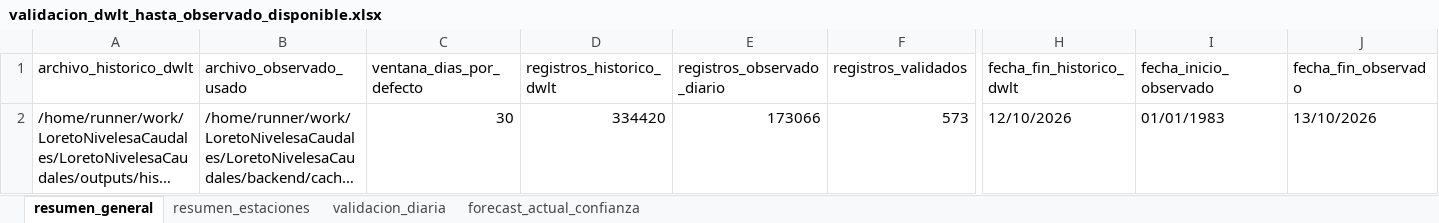
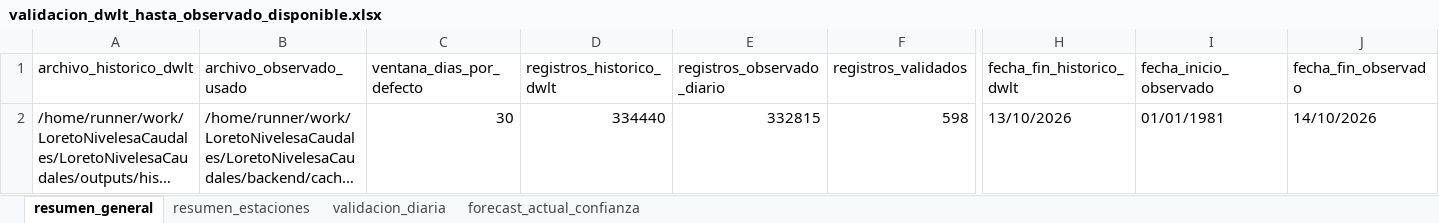
Before and after one commit to KURONO23/LoretoNivelesaCaudales, an Excel workbook: outputs/validacion_dwlt_hasta_observado_disponible.xlsx, sheet resumen_general, drawn as a sheet; only a part is shown, gaps mark what is left out; long unchanged cells end in …; values as stored, in another font and other column widths than the file's, no borders; the diff names each change by its address in the sheet, - before the commit and + after, or states it on an @@ line.

```diff
--- a/outputs/validacion_dwlt_hasta_observado_disponible.xlsx (sheet resumen_general)
+++ b/outputs/validacion_dwlt_hasta_observado_disponible.xlsx (sheet resumen_general)
-D2 (registros_historico_dwlt): 334420
+D2 (registros_historico_dwlt): 334440
-E2 (registros_observado_diario): 173066
+E2 (registros_observado_diario): 332815
-F2 (registros_validados): 573
+F2 (registros_validados): 598
-H2 (fecha_fin_historico_dwlt): 12/10/2026
+H2 (fecha_fin_historico_dwlt): 13/10/2026
-I2 (fecha_inicio_observado): 01/01/1983
+I2 (fecha_inicio_observado): 01/01/1981
-J2 (fecha_fin_observado): 13/10/2026
+J2 (fecha_fin_observado): 14/10/2026
```
Also changed, not shown: sheet validacion_diaria, sheet resumen_estaciones, sheet forecast_actual_confianza, outputs/metricas_dwlt_estaciones.xlsx, outputs/pronostico_nivel_7dias_estaciones.xlsx, 12 other files.
